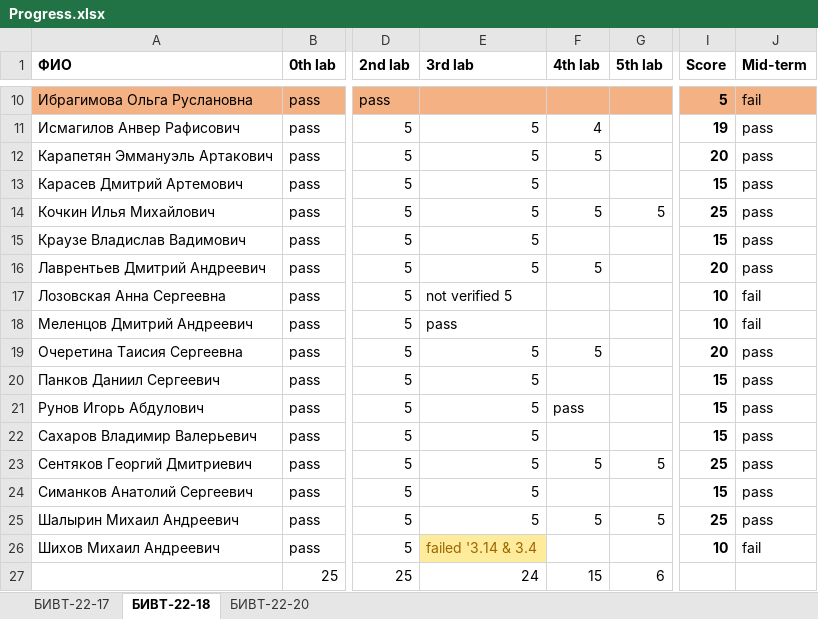
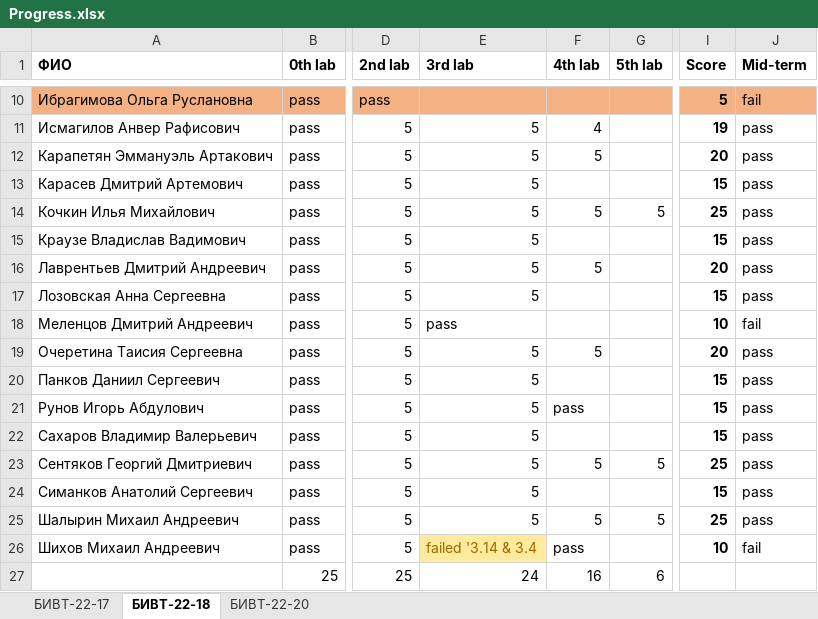
Before and after one commit to NemirovichMark/1st_Lesson, an Excel workbook: Progress.xlsx, sheet БИВТ-22-18, drawn as a sheet; only a part is shown, gaps mark what is left out; values as stored, in another font and other column widths than the file's, no borders; conditional formats not drawn; the diff names each change by its address in the sheet, - before the commit and + after, or states it on an @@ line.

Commit message:
Add files via upload

```diff
--- a/Progress.xlsx (sheet БИВТ-22-18)
+++ b/Progress.xlsx (sheet БИВТ-22-18)
-E17 (3rd lab): not verified 5
+E17 (3rd lab): 5
-I17 (Score): 10
+I17 (Score): 15
-J17 (Mid-term): fail
+J17 (Mid-term): pass
-F26 (4th lab): (empty)
+F26 (4th lab): pass
-F27 (4th lab): 15
+F27 (4th lab): 16
```
Also changed, not shown: sheet БИВТ-22-17.
